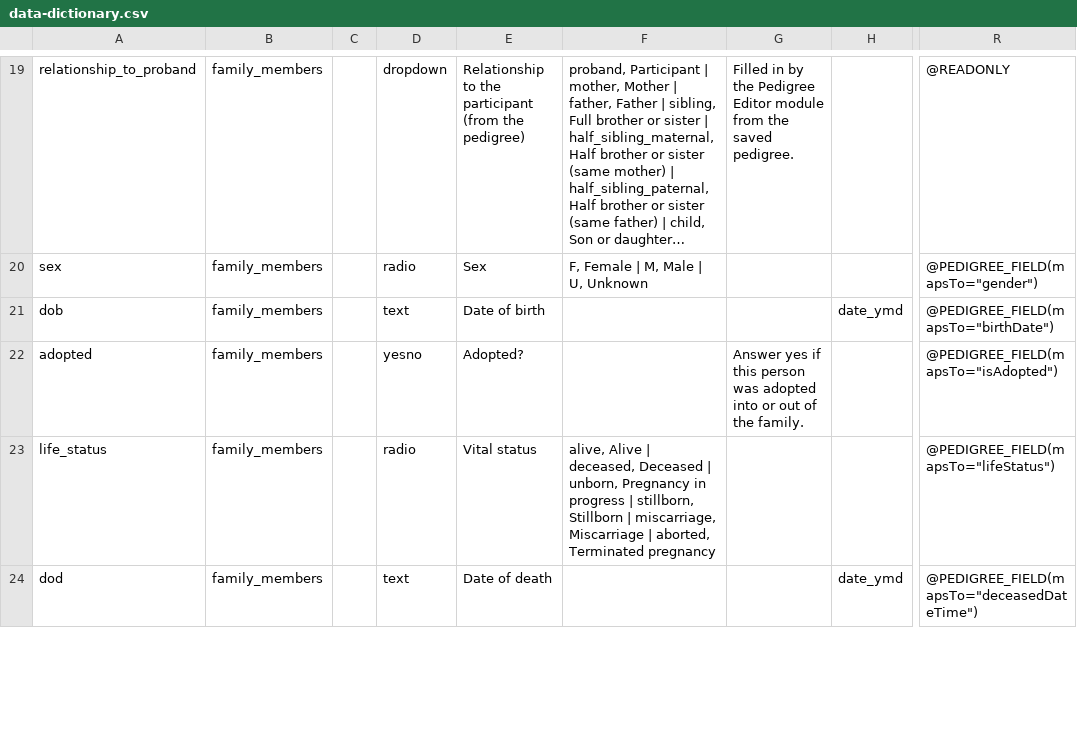
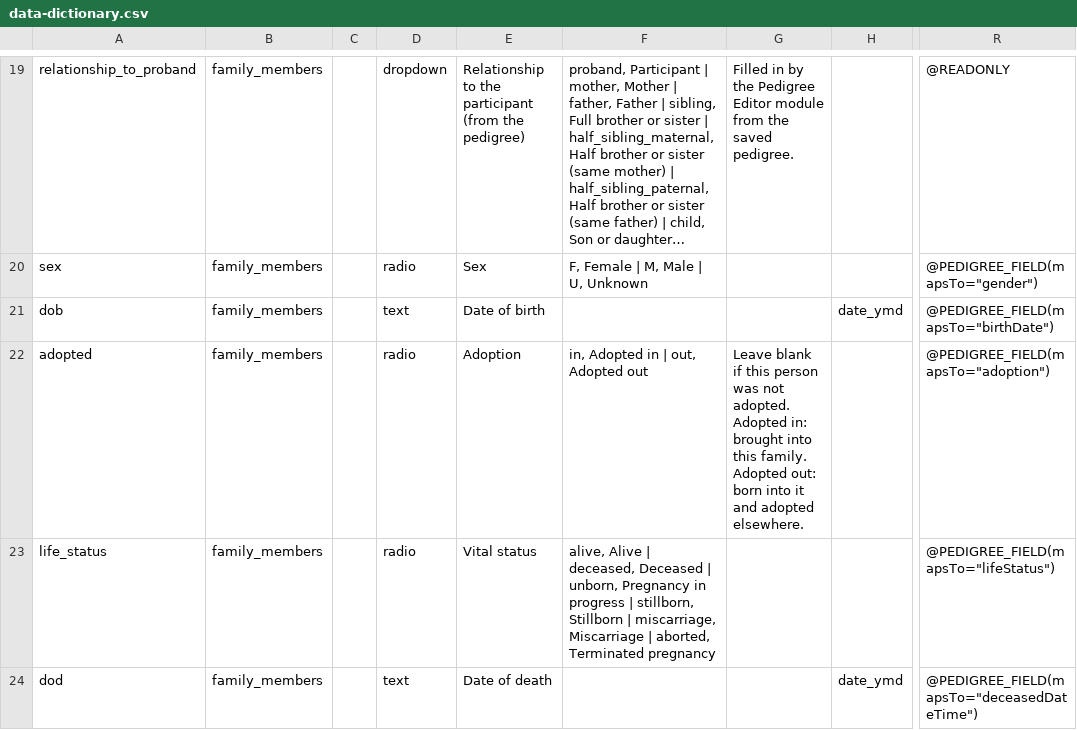
Before and after one commit to aehrc/redcap_pedigree_editor, a CSV file: documentation/example-project/data-dictionary.csv, drawn as a sheet; only a part is shown, gaps mark what is left out; long unchanged cells end in …; the diff names each change by its address in the sheet, - before the commit and + after, or states it on an @@ line.

```diff
--- a/documentation/example-project/data-dictionary.csv
+++ b/documentation/example-project/data-dictionary.csv
-D22: yesno
+D22: radio
-E22: Adopted?
+E22: Adoption
-F22: (empty)
+F22: in, Adopted in | out, Adopted out
-G22: Answer yes if this person was adopted into or out of the family.
+G22: Leave blank if this person was not adopted. Adopted in: brought into this family. Adopted out: born into it and adopted elsewhere.
-R22: @PEDIGREE_FIELD(mapsTo="isAdopted")
+R22: @PEDIGREE_FIELD(mapsTo="adoption")
```
Also changed, not shown: 8 other files.
